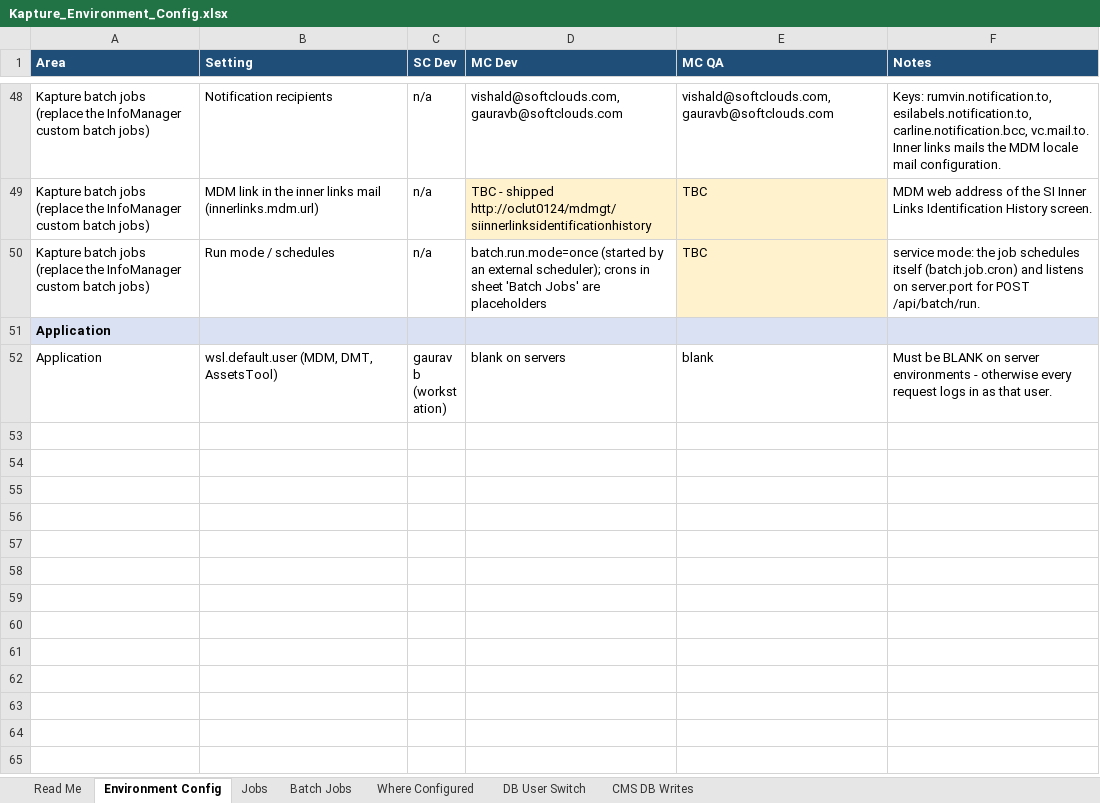
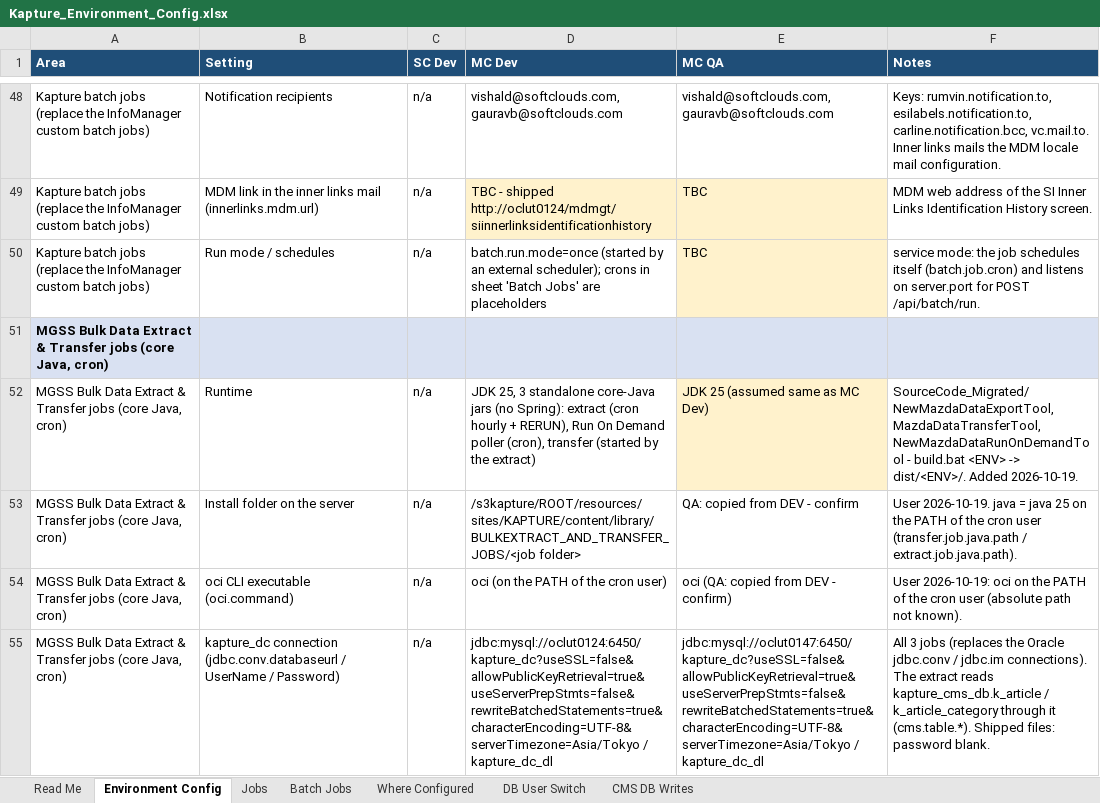
Before and after one commit to vishaldsnak/kapture_apps, an Excel workbook: KaptureConfigs/Environment_Config/Kapture_Environment_Config.xlsx, sheet Environment Config, drawn as a sheet; only a part is shown, gaps mark what is left out; the shorter side is filled out with more unchanged rows; values as stored, in another font and other column widths than the file's, no borders; the diff covers the shown part only; the diff names each change by its address in the sheet, - before the commit and + after, or states it on an @@ line.

```diff
--- a/KaptureConfigs/Environment_Config/Kapture_Environment_Config.xlsx (sheet Environment Config)
+++ b/KaptureConfigs/Environment_Config/Kapture_Environment_Config.xlsx (sheet Environment Config)
+row 51: MGSS Bulk Data Extract & Transfer jobs (core Java, cron)
+row 52: MGSS Bulk Data Extract & Transfer jobs (core Java, cron) | Runtime | n/a | JDK 25, 3 standalone core-Java jars (no Spring): extract (cron hourly + RERUN), Run On Demand poller (cron), transfer (started by the extract) | JDK 25 (assumed same as MC Dev) | SourceCode_Migrated/NewMazdaDataExportTool, MazdaDataTransferTool, NewMazdaDataRunOnDemandTool - build.bat <ENV> -> dist/<ENV>/. Added 2026-10-19.
+row 53: MGSS Bulk Data Extract & Transfer jobs (core Java, cron) | Install folder on the server | n/a | /s3kapture/ROOT/resources/sites/KAPTURE/content/library/BULKEXTRACT_AND_TRANSFER_JOBS/<job folder> | QA: copied from DEV - confirm | User 2026-10-19. java = java 25 on the PATH of the cron user (transfer.job.java.path / extract.job.java.path).
+row 54: MGSS Bulk Data Extract & Transfer jobs (core Java, cron) | oci CLI executable (oci.command) | n/a | oci (on the PATH of the cron user) | oci (QA: copied from DEV - confirm) | User 2026-10-19: oci on the PATH of the cron user (absolute path not known).
+row 55: MGSS Bulk Data Extract & Transfer jobs (core Java, cron) | kapture_dc connection (jdbc.conv.databaseurl / UserName / Password) | n/a | jdbc:mysql://oclut0124:6450/kapture_dc?useSSL=false&allowPublicKeyRetrieval=true&useServerPrepStmts=false&rewriteBatchedStatements=true&characterEncoding=UTF-8&serverTimezone=Asia/Tokyo / kapture_dc_dl | jdbc:mysql://oclut0147:6450/kapture_dc?useSSL=false&allowPublicKeyRetrieval=true&useServerPrepStmts=false&rewriteBatchedStatements=true&characterEncoding=UTF-8&serverTimezone=Asia/Tokyo / kapture_dc_dl | All 3 jobs (replaces the Oracle jdbc.conv / jdbc.im connections). The extract reads kapture_cms_db.k_article / k_article_category through it (cms.table.*). Shipped files: password blank.
```
Also changed, not shown: 5 added rows elsewhere in this sheet, sheet Where Configured, sheet Read Me, DMTKapture/docs/DMTKapture_Content_Transformation_Checklist.xlsx, KaptureConfigs/OtherDocs/DMTKapture_Content_Transformation_Checklist.xlsx, 24 other files.
